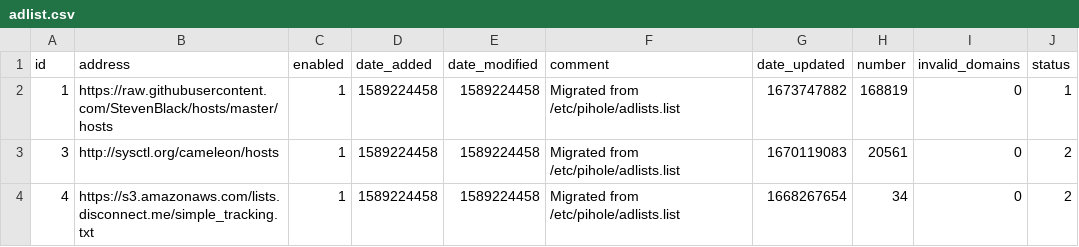
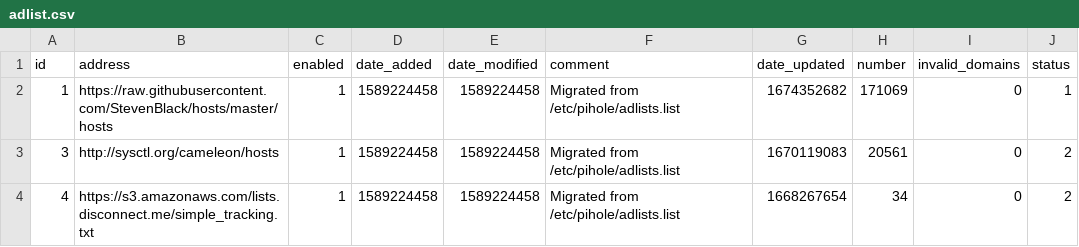
Before and after one commit to luciandf/my-pihole-lists, a CSV file: adlist.csv, drawn as a sheet; only a part is shown; the diff covers the shown part only.

```diff
--- a/adlist.csv
+++ b/adlist.csv
@@ -1,3 +1,3 @@
 id,address,enabled,date_added,date_modified,comment,date_updated,number,invalid_domains,status
-1,https://raw.githubusercontent.com/StevenBlack/hosts/master/hosts,1,1589224458,1589224458,"Migrated from /etc/pihole/adlists.list",1673747882,168819,0,1
+1,https://raw.githubusercontent.com/StevenBlack/hosts/master/hosts,1,1589224458,1589224458,"Migrated from /etc/pihole/adlists.list",1674352682,171069,0,1
 3,http://sysctl.org/cameleon/hosts,1,1589224458,1589224458,"Migrated from /etc/pihole/adlists.list",1670119083,20561,0,2
```
Also changed, not shown: 30 edited cells elsewhere in this file.
